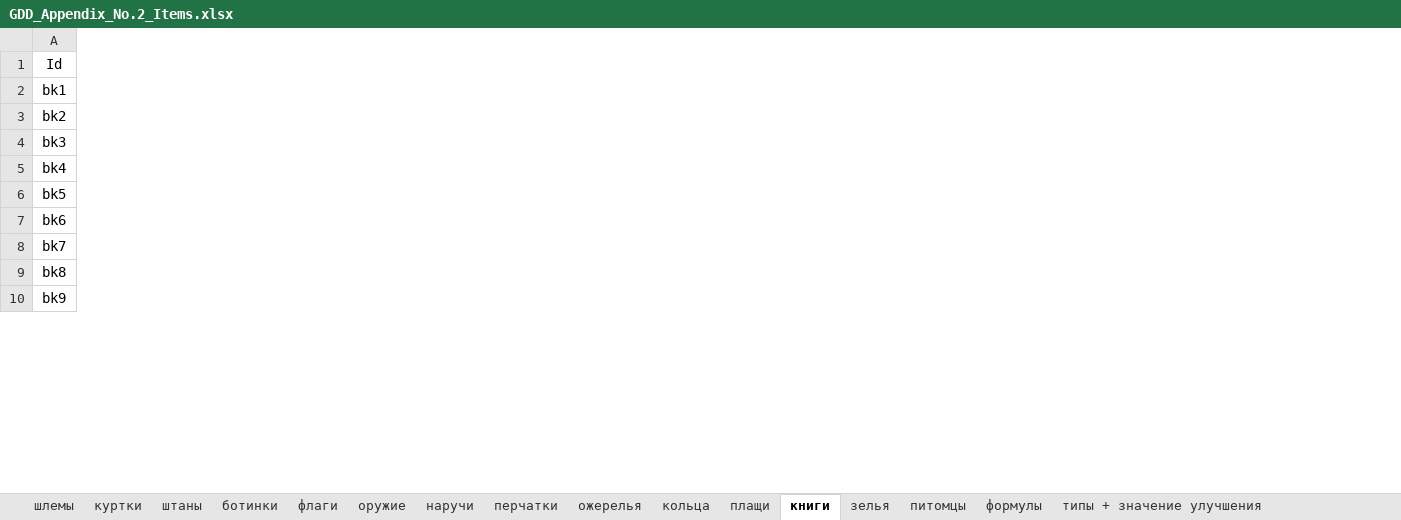
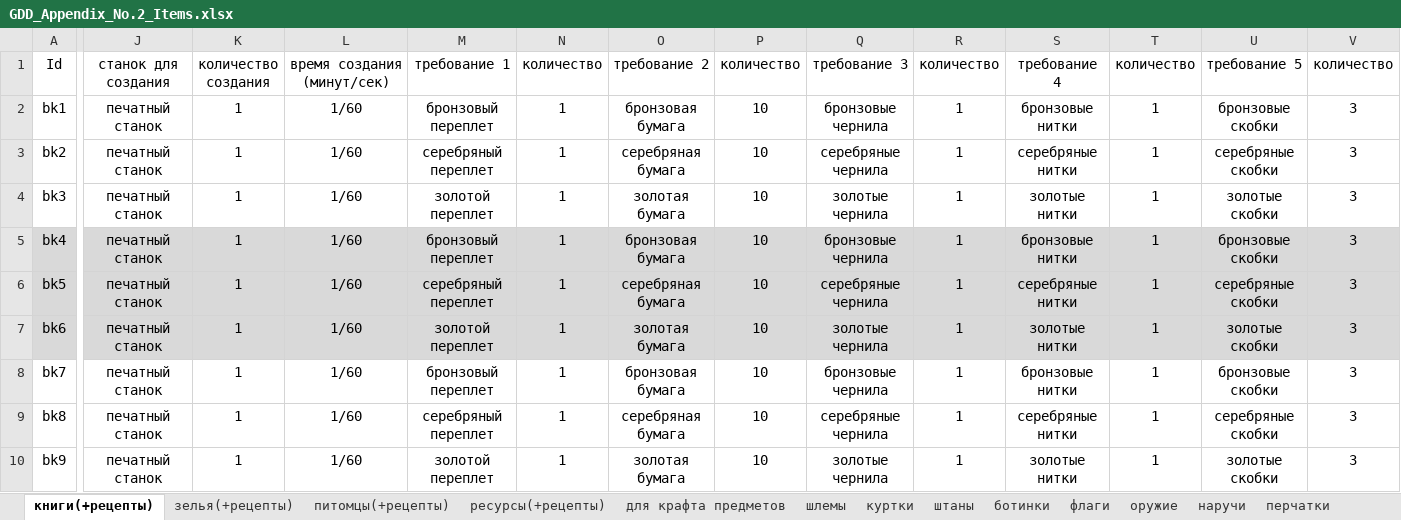
Before and after one commit to Gods-Pain/Lfp_Documents_Sprites, an Excel workbook: GDD/GDD_Appendix_No.2_Items.xlsx, sheet книги(+рецепты), drawn as a sheet; only a part is shown, gaps mark what is left out; values as stored, in another font and other column widths than the file's, no borders; ↵ is a line break in a cell; the diff covers the shown part only; the diff names each change by its address in the sheet, - before the commit and + after, or states it on an @@ line.

```diff
--- a/GDD/GDD_Appendix_No.2_Items.xlsx (sheet книги(+рецепты))
+++ b/GDD/GDD_Appendix_No.2_Items.xlsx (sheet книги(+рецепты))
-sheet tab: книги
+sheet tab: книги(+рецепты)
-sheet tab: зелья
+sheet tab: зелья(+рецепты)
-sheet tab: питомцы
+sheet tab: питомцы(+рецепты)
+sheet tab: ресурсы(+рецепты)
+sheet tab: для крафта предметов
@@ sheet tab order changed: книги(+рецепты) | зелья(+рецепты) | питомцы(+рецепты) | ресурсы(+рецепты) | для крафта предметов | шлемы | куртки | штаны | ботинки | флаги | оружие | наручи | перчатки @@
+column J, rows 1-10: станок для создания | печатный станок | печатный станок | печатный станок | печатный станок | печатный станок | печатный станок | печатный станок | печатный станок | печатный станок
+column K, rows 1-10: количество ↵ создания | 1 | 1 | 1 | 1 | 1 | 1 | 1 | 1 | 1
+column L, rows 1-10: время создания (минут/сек) | 1/60 | 1/60 | 1/60 | 1/60 | 1/60 | 1/60 | 1/60 | 1/60 | 1/60
+column M, rows 1-10: требование 1 | бронзовый переплет | серебряный переплет | золотой переплет | бронзовый переплет | серебряный переплет | золотой переплет | бронзовый переплет | серебряный переплет | золотой переплет
+column N, rows 1-10: количество | 1 | 1 | 1 | 1 | 1 | 1 | 1 | 1 | 1
+column O, rows 1-10: требование 2 | бронзовая бумага | серебряная бумага | золотая бумага | бронзовая бумага | серебряная бумага | золотая бумага | бронзовая бумага | серебряная бумага | золотая бумага
+column P, rows 1-10: количество | 10 | 10 | 10 | 10 | 10 | 10 | 10 | 10 | 10
+column Q, rows 1-10: требование 3 | бронзовые чернила | серебряные чернила | золотые чернила | бронзовые чернила | серебряные чернила | золотые чернила | бронзовые чернила | серебряные чернила | золотые чернила
+column R, rows 1-10: количество | 1 | 1 | 1 | 1 | 1 | 1 | 1 | 1 | 1
+column S, rows 1-10: требование 4 | бронзовые нитки | серебряные нитки | золотые нитки | бронзовые нитки | серебряные нитки | золотые нитки | бронзовые нитки | серебряные нитки | золотые нитки
+column T, rows 1-10: количество | 1 | 1 | 1 | 1 | 1 | 1 | 1 | 1 | 1
+column U, rows 1-10: требование 5 | бронзовые скобки | серебряные скобки | золотые скобки | бронзовые скобки | серебряные скобки | золотые скобки | бронзовые скобки | серебряные скобки | золотые скобки
+column V, rows 1-10: количество | 3 | 3 | 3 | 3 | 3 | 3 | 3 | 3 | 3
-A5:A7 fill: none
+A5:A7 fill: #D9D9D9
```
Also changed, not shown: 4 added columns and cell formats elsewhere in this sheet, sheet зелья(+рецепты), sheet питомцы(+рецепты), sheet наручи, sheet шлемы, sheet кольца, sheet перчатки, 7 more sheets, GDD/GDD_Appendix_No.7_Logovo_Craft_m.xlsm, 1 other file.
